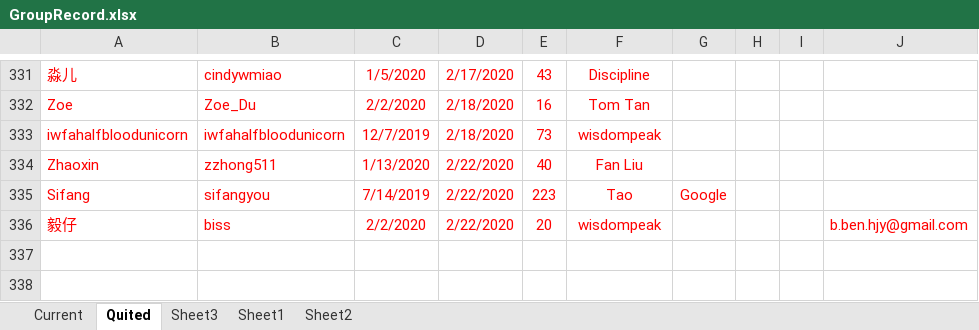
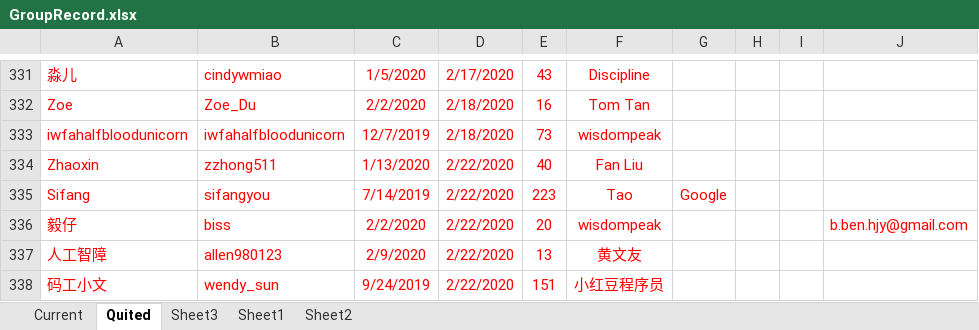
Before and after one commit to wisdompeak/lc-score-board, an Excel workbook: generateEXCEL/Data/Members/GroupRecord.xlsx, sheet Quited, drawn as a sheet; only a part is shown, gaps mark what is left out; values as stored, in another font and other column widths than the file's, no borders; the diff names each change by its address in the sheet, - before the commit and + after, or states it on an @@ line.

```diff
--- a/generateEXCEL/Data/Members/GroupRecord.xlsx (sheet Quited)
+++ b/generateEXCEL/Data/Members/GroupRecord.xlsx (sheet Quited)
+row 337: 人工智障 | allen980123 | 2/9/2020 | 2/22/2020 | 13 | 黄文友
+row 338: 码工小文 | wendy_sun | 9/24/2019 | 2/22/2020 | 151 | 小红豆程序员
```
Also changed, not shown: sheet Current, 3 other files.
